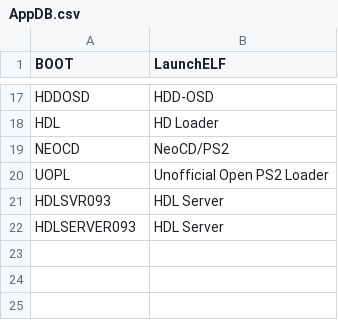
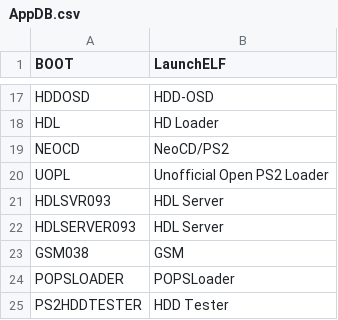
Before and after one commit to ahmedmoselhi/PSBBN-Definitive-English-Patch, a CSV file: helper/AppDB.csv, drawn as a sheet; only a part is shown, gaps mark what is left out.

Commit message:
Updated app database

```diff
--- a/helper/AppDB.csv
+++ b/helper/AppDB.csv
@@ -22 +22,4 @@ HDLSVR093|HDL Server
 HDLSERVER093|HDL Server
+GSM038|GSM
+POPSLOADER|POPSLoader
+PS2HDDTESTER|HDD Tester
```
